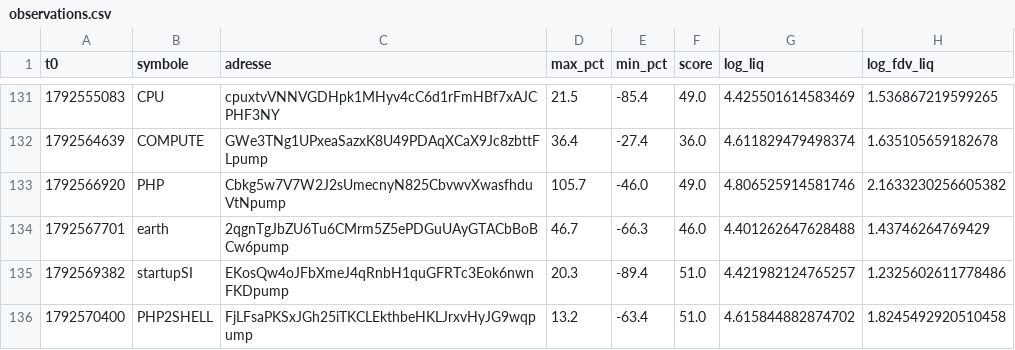
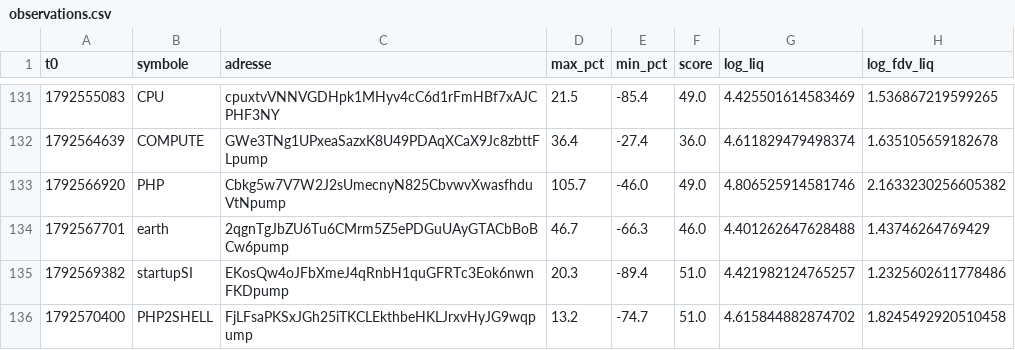
Before and after one commit to oshua888/memebot-, a CSV file: observations.csv, drawn as a sheet; only a part is shown, gaps mark what is left out; the diff names each change by its address in the sheet, - before the commit and + after, or states it on an @@ line.

```diff
--- a/observations.csv
+++ b/observations.csv
-E136 (min_pct): -63.4
+E136 (min_pct): -74.7
```
Also changed, not shown: journal.csv, trades.csv, 6 other files.
